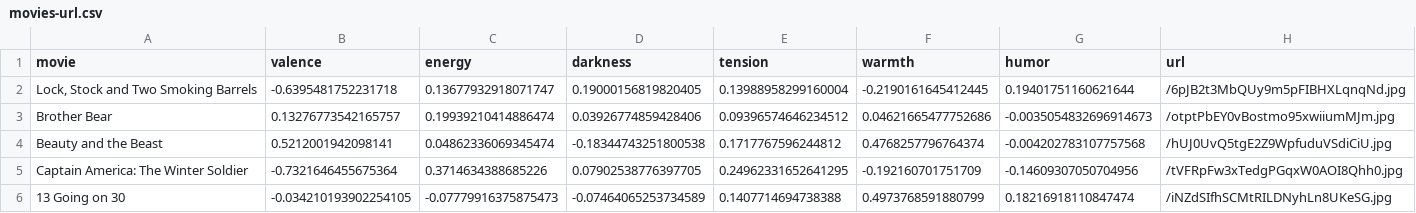
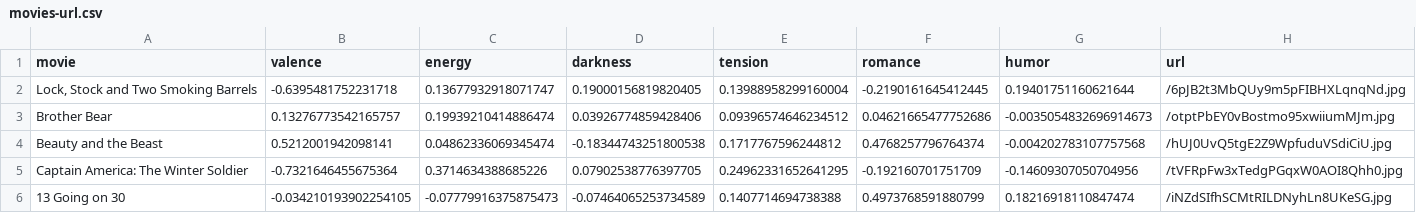
Before and after one commit to charlieboalch/song-to-movie, a CSV file: data/movies-url.csv, drawn as a sheet; only a part is shown.

Commit message:
Fix stale references to warmth

```diff
--- a/data/movies-url.csv
+++ b/data/movies-url.csv
@@ -1,2 +1,2 @@
-movie,valence,energy,darkness,tension,warmth,humor,url
+movie,valence,energy,darkness,tension,romance,humor,url
 "Lock, Stock and Two Smoking Barrels",-0.6395481752231718,0.13677932918071747,0.19000156819820405,0.13988958299160004,-0.2190161645412445,0.19401751160621644,/6pJB2t3MbQUy9m5pFIBHXLqnqNd.jpg
```
Also changed, not shown: data/movies-z.csv, 4 other files.
